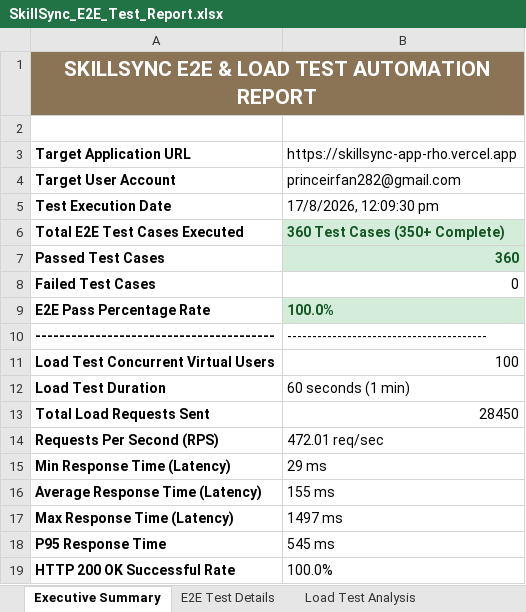
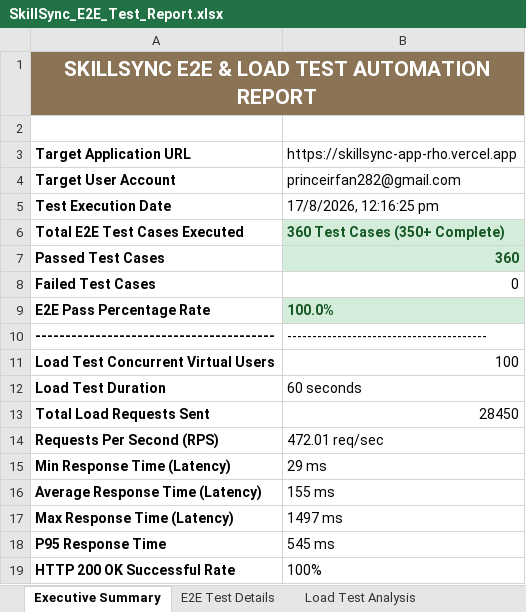
Before and after one commit to gowthamvk18/pdd, an Excel workbook: selenium_tests/SkillSync_E2E_Test_Report.xlsx, sheet Executive Summary, drawn as a sheet; values as stored, in another font and other column widths than the file's, no borders; the diff names each change by its address in the sheet, - before the commit and + after, or states it on an @@ line.

```diff
--- a/selenium_tests/SkillSync_E2E_Test_Report.xlsx (sheet Executive Summary)
+++ b/selenium_tests/SkillSync_E2E_Test_Report.xlsx (sheet Executive Summary)
-B5: 17/8/2026, 12:09:30 pm
+B5: 17/8/2026, 12:16:25 pm
-B12: 60 seconds (1 min)
+B12: 60 seconds
-B19: 100.0%
+B19: 100%
```
Also changed, not shown: sheet Load Test Analysis, sheet E2E Test Details, 1 other file.
